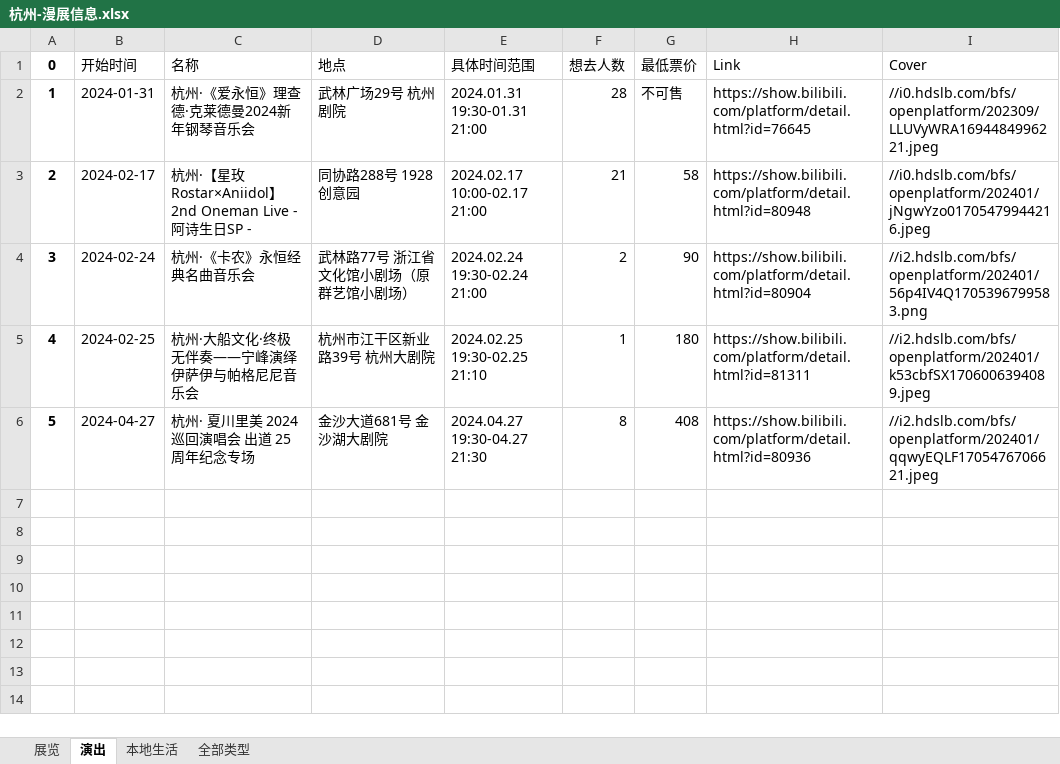
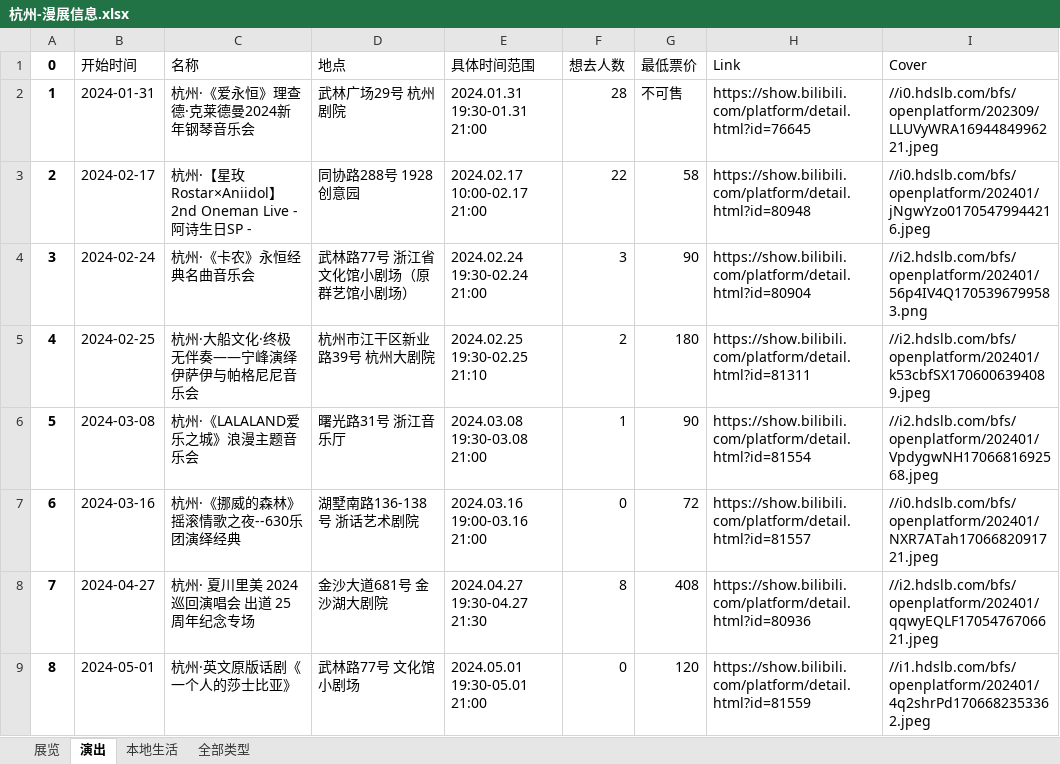
Before and after one commit to liuly0322/BilibiliAnimationExhibitionInformationCollection, an Excel workbook: 杭州-漫展信息.xlsx, sheet 演出, drawn as a sheet; values as stored, in another font and other column widths than the file's, no borders; addresses are those after the commit; the diff names each change by its address in the sheet, - before the commit and + after, or states it on an @@ line.

```diff
--- a/杭州-漫展信息.xlsx (sheet 演出)
+++ b/杭州-漫展信息.xlsx (sheet 演出)
-F3 (想去人数): 21
+F3 (想去人数): 22
-F4 (想去人数): 2
+F4 (想去人数): 3
-F5 (想去人数): 1
+F5 (想去人数): 2
+row 6: 5 | 2024-03-08 | 杭州·《LALALAND爱乐之城》浪漫主题音乐会 | 曙光路31号 浙江音乐厅 | 2024.03.08 19:30-03.08 21:00 | 1 | 90 | https://show.bilibili.com/platform/detail.html?id=81554 | //i2.hdslb.com/bfs/openplatform/202401/VpdygwNH1706681692568.jpeg
+row 7: 6 | 2024-03-16 | 杭州·《挪威的森林》摇滚情歌之夜--630乐团演绎经典 | 湖墅南路136-138号 浙话艺术剧院 | 2024.03.16 19:00-03.16 21:00 | 0 | 72 | https://show.bilibili.com/platform/detail.html?id=81557 | //i0.hdslb.com/bfs/openplatform/202401/NXR7ATah1706682091721.jpeg
@@ column A (0) renumbered in row 8 @@
+row 9: 8 | 2024-05-01 | 杭州·英文原版话剧《一个人的莎士比亚》 | 武林路77号 文化馆小剧场 | 2024.05.01 19:30-05.01 21:00 | 0 | 120 | https://show.bilibili.com/platform/detail.html?id=81559 | //i1.hdslb.com/bfs/openplatform/202401/4q2shrPd1706682353362.jpeg
```
Also changed, not shown: sheet 全部类型, sheet 展览, sheet 本地生活, 上海-漫展信息.xlsx, 合肥-漫展信息.xlsx, 16 other files.
